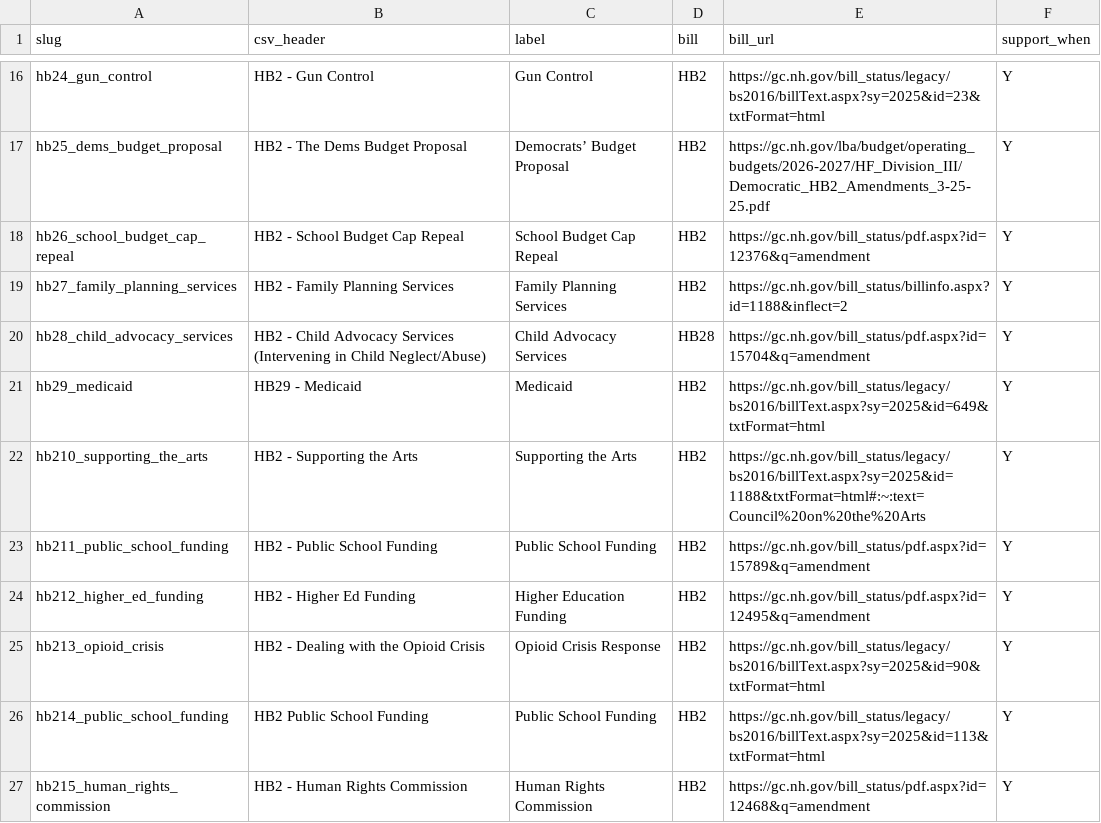
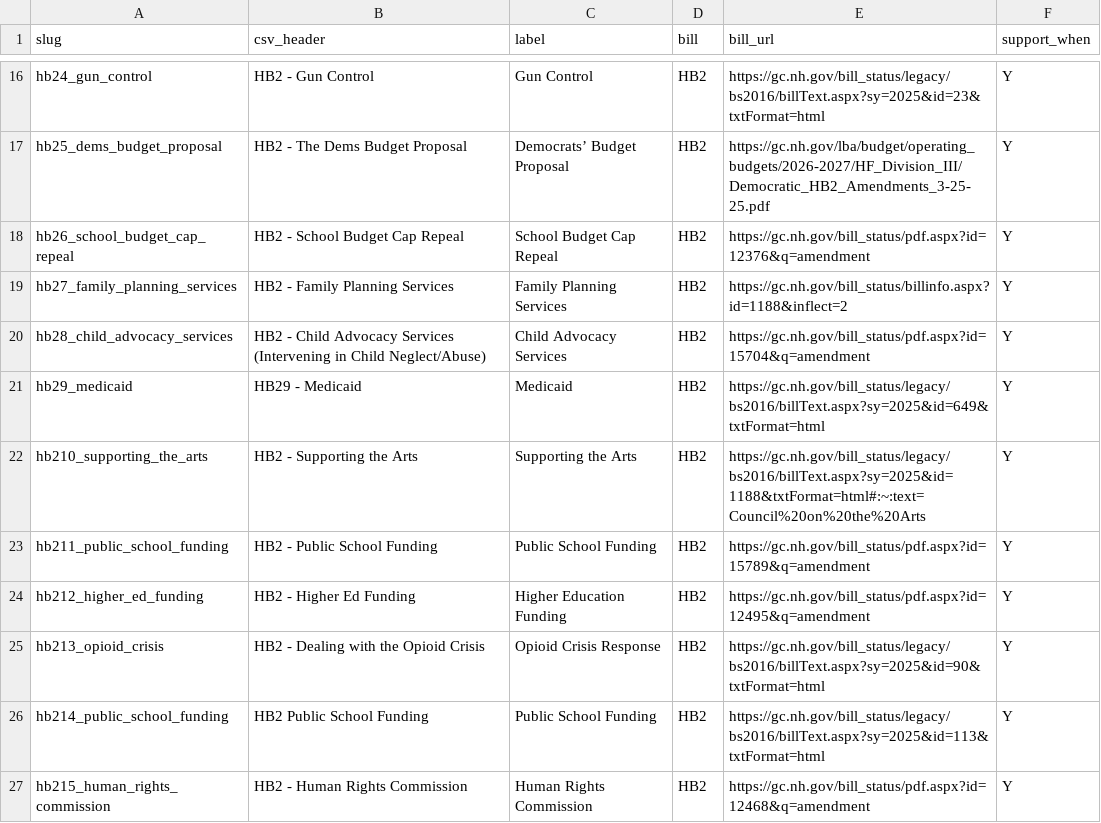
Before and after one commit to Echidne41/repapp, a CSV file: backend/data/issues.csv, drawn as a sheet; only a part is shown, gaps mark what is left out.

Commit message:
Update issues.csv

```diff
--- a/backend/data/issues.csv
+++ b/backend/data/issues.csv
@@ -19,3 +19,3 @@ hb26_school_budget_cap_repeal,HB2 - School Budget Cap Repeal,School Budget Cap R
 hb27_family_planning_services,HB2 - Family Planning Services,Family Planning Services,HB2,https://gc.nh.gov/bill_status/billinfo.aspx?id=1188&inflect=2,Y
-hb28_child_advocacy_services,HB2 - Child Advocacy Services (Intervening in Child Neglect/Abuse),Child Advocacy Services,HB28,https://gc.nh.gov/bill_status/pdf.aspx?id=15704&q=amendment,Y
+hb28_child_advocacy_services,HB2 - Child Advocacy Services (Intervening in Child Neglect/Abuse),Child Advocacy Services,HB2,https://gc.nh.gov/bill_status/pdf.aspx?id=15704&q=amendment,Y
 hb29_medicaid,HB29 - Medicaid,Medicaid,HB2,https://gc.nh.gov/bill_status/legacy/bs2016/billText.aspx?sy=2025&id=649&txtFormat=html,Y
```
